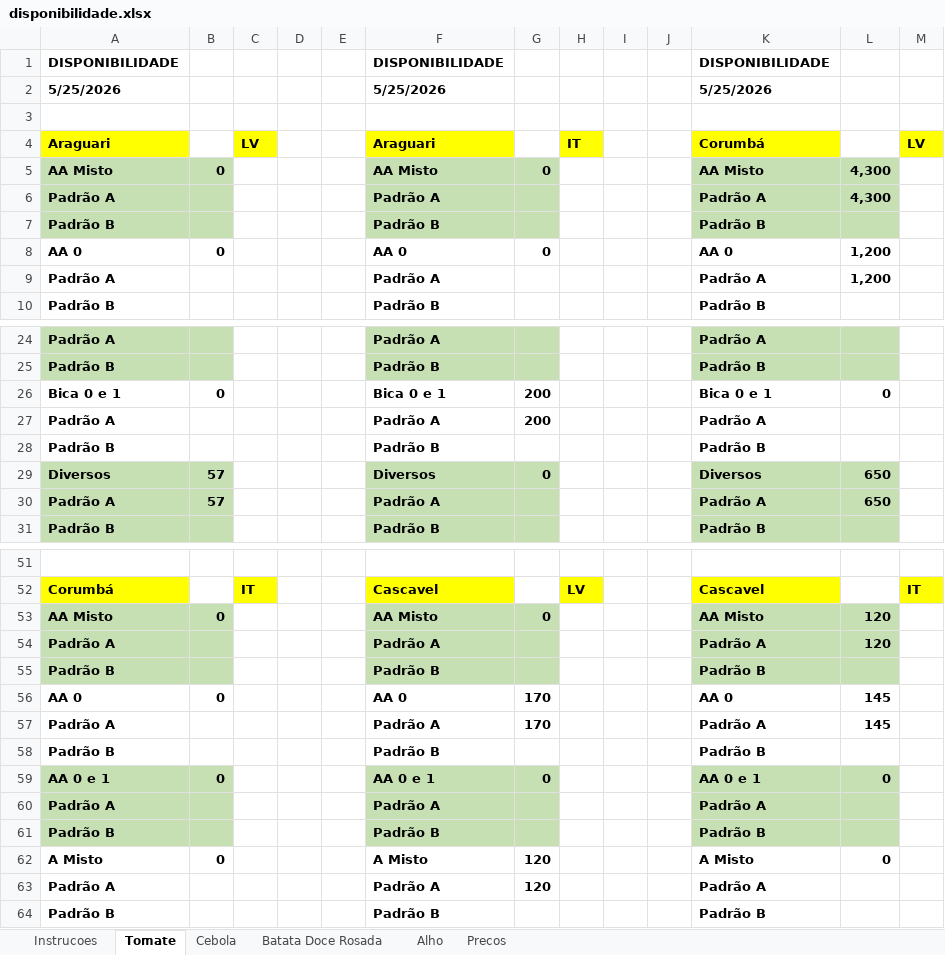
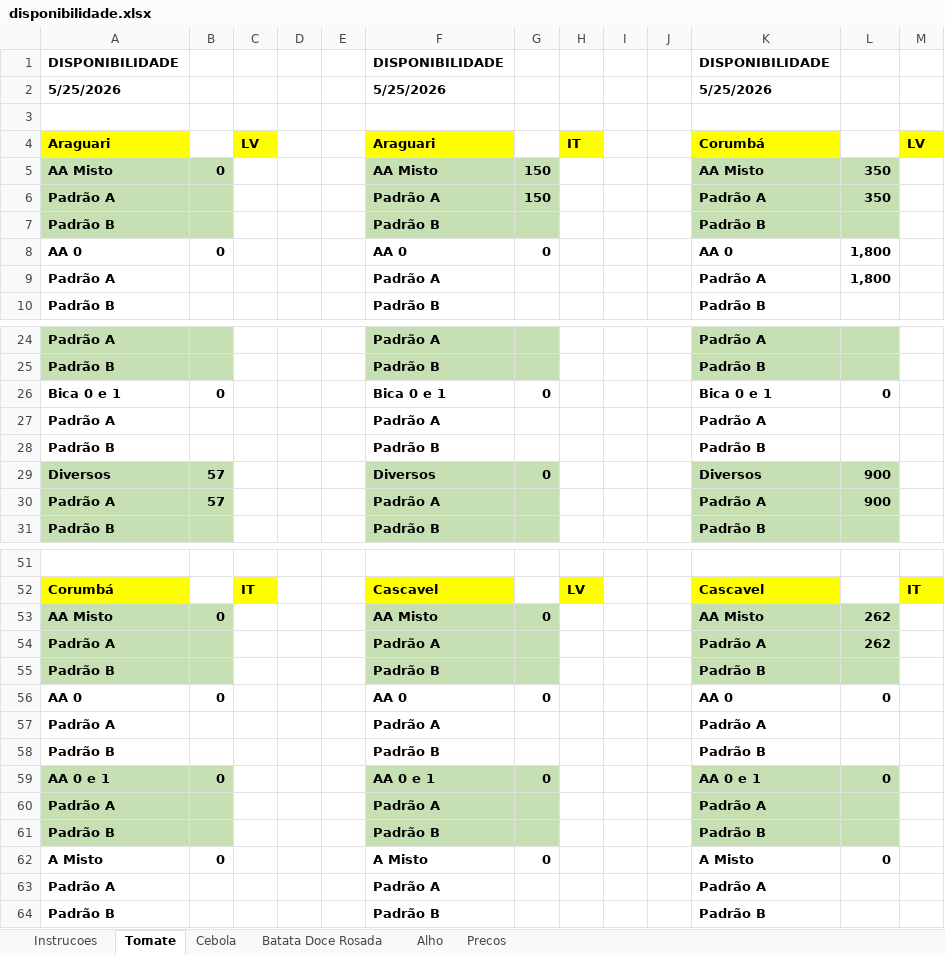
Before and after one commit to rafaelgermano1-cell/app-disponibilidade, an Excel workbook: disponibilidade.xlsx, sheet Tomate, drawn as a sheet; only a part is shown, gaps mark what is left out; values as stored, in another font and other column widths than the file's, no borders; the diff covers the shown part only; the diff names each change by its address in the sheet, - before the commit and + after, or states it on an @@ line.

Commit message:
atualiza disp

```diff
--- a/disponibilidade.xlsx (sheet Tomate)
+++ b/disponibilidade.xlsx (sheet Tomate)
-G5: 0
+G5: 150
-L5:L6: 4,300
+L5:L6: 350
-G6: (empty)
+G6: 150
-L8:L9: 1,200
+L8:L9: 1,800
-G26: 200
+G26: 0
-G27: 200
+G27: (empty)
-L29:L30: 650
+L29:L30: 900
-L53:L54: 120
+L53:L54: 262
-G56: 170
+G56: 0
-L56: 145
+L56: 0
-G57: 170
+G57: (empty)
-L57: 145
+L57: (empty)
-G62: 120
+G62: 0
-G63: 120
+G63: (empty)
```
Also changed, not shown: 4 edited cells elsewhere in this sheet, sheet Precos.
